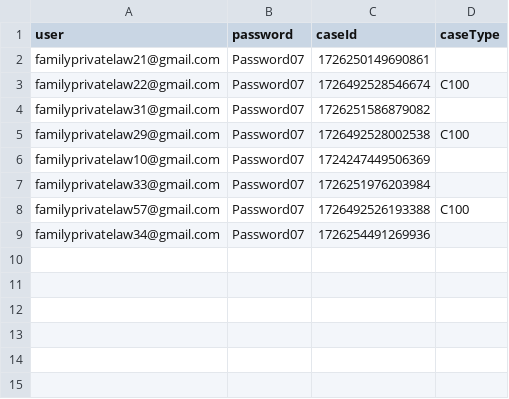
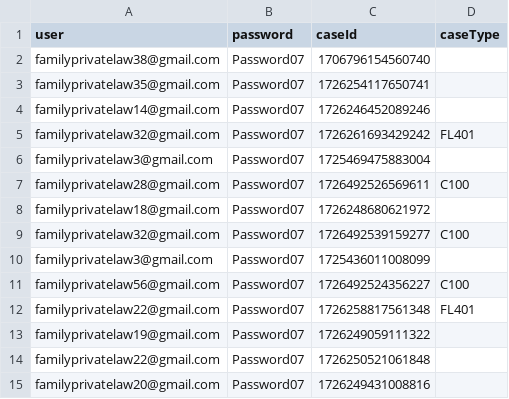
Before and after one commit to hmcts/prl-performance, a CSV file: src/gatling/resources/ReasonableAdjustments_Modify.csv, drawn as a sheet.

```diff
--- a/src/gatling/resources/ReasonableAdjustments_Modify.csv
+++ b/src/gatling/resources/ReasonableAdjustments_Modify.csv
@@ -1,9 +1,15 @@
 user,password,caseId,caseType
-familyprivatelaw21@gmail.com,Password07,1726250149690861,
-familyprivatelaw22@gmail.com,Password07,1726492528546674,C100
-familyprivatelaw31@gmail.com,Password07,1726251586879082,
-familyprivatelaw29@gmail.com,Password07,1726492528002538,C100
-familyprivatelaw10@gmail.com,Password07,1724247449506369,
-familyprivatelaw33@gmail.com,Password07,1726251976203984,
-familyprivatelaw57@gmail.com,Password07,1726492526193388,C100
-familyprivatelaw34@gmail.com,Password07,1726254491269936,
+familyprivatelaw38@gmail.com,Password07,1706796154560740,
+familyprivatelaw35@gmail.com,Password07,1726254117650741,
+familyprivatelaw14@gmail.com,Password07,1726246452089246,
+familyprivatelaw32@gmail.com,Password07,1726261693429242,FL401
+familyprivatelaw3@gmail.com,Password07,1725469475883004,
+familyprivatelaw28@gmail.com,Password07,1726492526569611,C100
+familyprivatelaw18@gmail.com,Password07,1726248680621972,
+familyprivatelaw32@gmail.com,Password07,1726492539159277,C100
+familyprivatelaw3@gmail.com,Password07,1725436011008099,
+familyprivatelaw56@gmail.com,Password07,1726492524356227,C100
+familyprivatelaw22@gmail.com,Password07,1726258817561348,FL401
+familyprivatelaw19@gmail.com,Password07,1726249059111322,
+familyprivatelaw22@gmail.com,Password07,1726250521061848,
+familyprivatelaw20@gmail.com,Password07,1726249431008816,
```
Also changed, not shown: src/gatling/resources/C100RespondentData.csv, src/gatling/resources/FL401RespondentData.csv, 2 other files.
